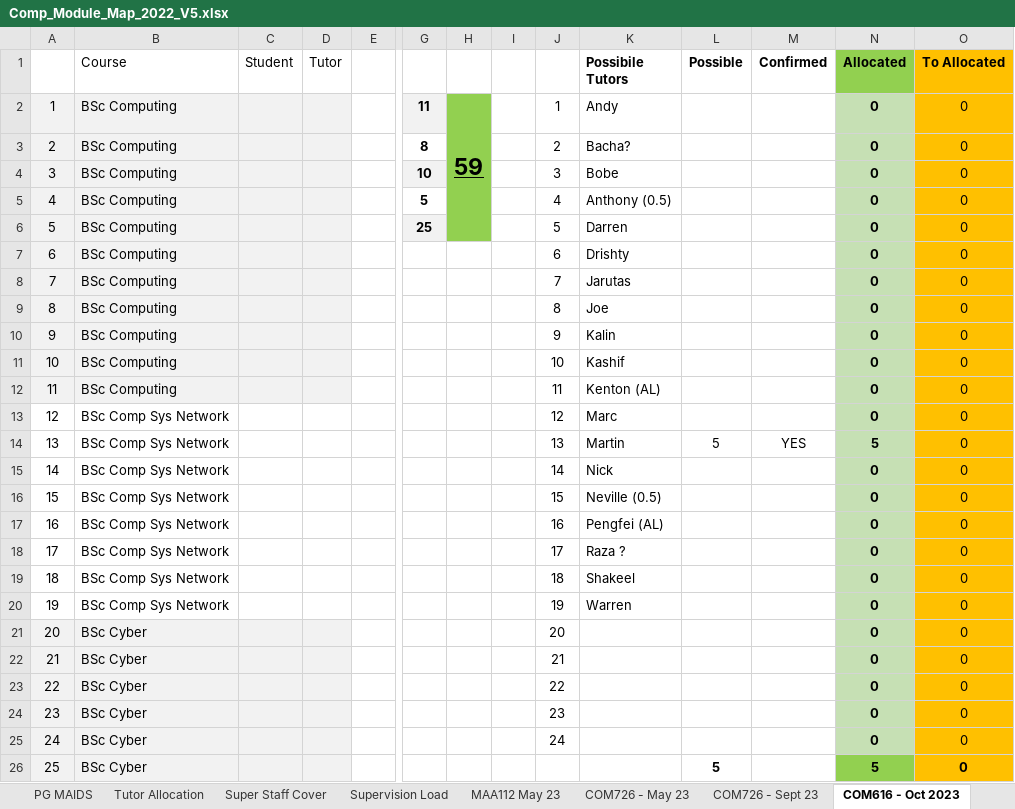
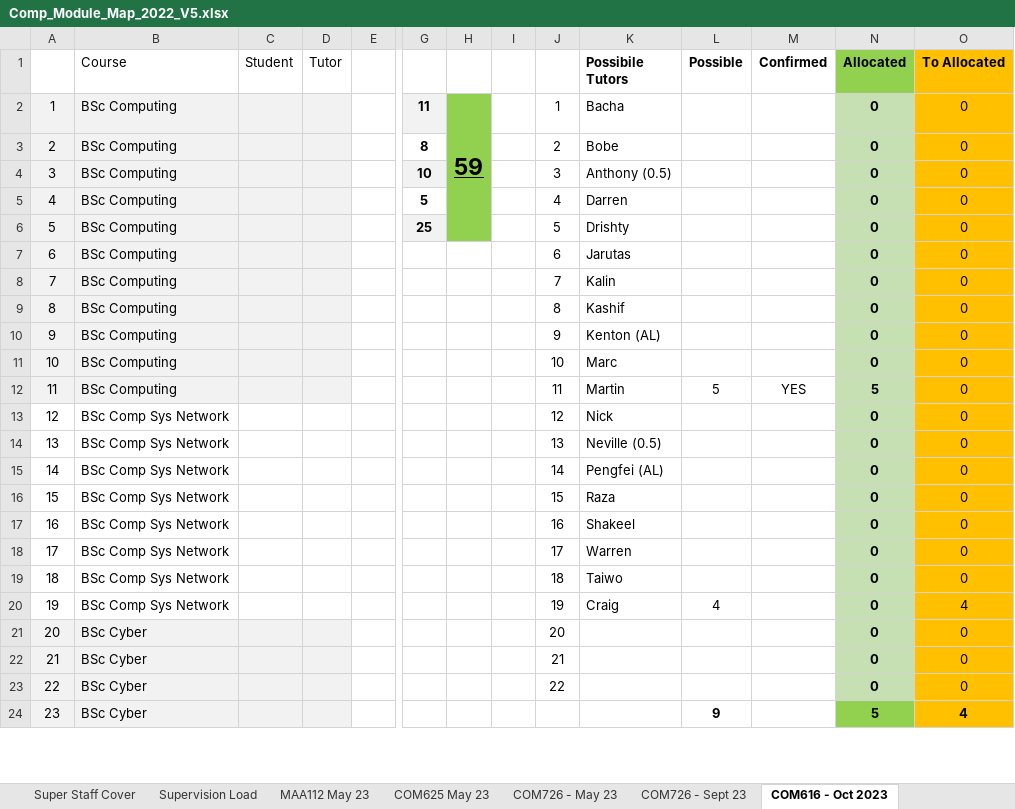
Before and after one commit to martinsolent/solent_store, an Excel workbook: docs/Comp_Module_Map_2022_V5.xlsx, sheet COM616 - Oct 2023, drawn as a sheet; only a part is shown, gaps mark what is left out; values as stored, in another font and other column widths than the file's, no borders; removed rows and columns are numbered as before the commit, all else as after; rows hold the shown columns only; the diff covers the shown part only; the diff names each change by its address in the sheet, - before the commit and + after, or states it on an @@ line.

```diff
--- a/docs/Comp_Module_Map_2022_V5.xlsx (sheet COM616 - Oct 2023)
+++ b/docs/Comp_Module_Map_2022_V5.xlsx (sheet COM616 - Oct 2023)
+sheet tab: COM625 May 23
-K2 (Possibile Tutors): Andy
+K2 (Possibile Tutors): Bacha
-K3 (Possibile Tutors): Bacha?
+K3 (Possibile Tutors): Bobe
-K4 (Possibile Tutors): Bobe
+K4 (Possibile Tutors): Anthony (0.5)
-K5 (Possibile Tutors): Anthony (0.5)
+K5 (Possibile Tutors): Darren
-K6 (Possibile Tutors): Darren
+K6 (Possibile Tutors): Drishty
-K7 (Possibile Tutors): Drishty
+K7 (Possibile Tutors): Jarutas
-K8 (Possibile Tutors): Jarutas
+K8 (Possibile Tutors): Kalin
-K9 (Possibile Tutors): Joe
+K9 (Possibile Tutors): Kashif
-K10 (Possibile Tutors): Kalin
+K10 (Possibile Tutors): Kenton (AL)
-K11 (Possibile Tutors): Kashif
+K11 (Possibile Tutors): Marc
-K12 (Possibile Tutors): Kenton (AL)
+K12 (Possibile Tutors): Martin
-L12 (Possible): (empty)
+L12 (Possible): 5
-M12 (Confirmed): (empty)
+M12 (Confirmed): YES
-N12 (Allocated): 0
+N12 (Allocated): 5
-K13 (Possibile Tutors): Marc
+K13 (Possibile Tutors): Nick
-K14 (Possibile Tutors): Martin
+K14 (Possibile Tutors): Neville (0.5)
-L14 (Possible): 5
+L14 (Possible): (empty)
-M14 (Confirmed): YES
+M14 (Confirmed): (empty)
-N14 (Allocated): 5
+N14 (Allocated): 0
-K15 (Possibile Tutors): Nick
+K15 (Possibile Tutors): Pengfei (AL)
-K16 (Possibile Tutors): Neville (0.5)
+K16 (Possibile Tutors): Raza
-K17 (Possibile Tutors): Pengfei (AL)
+K17 (Possibile Tutors): Shakeel
-K18 (Possibile Tutors): Raza ?
+K18 (Possibile Tutors): Warren
-K19 (Possibile Tutors): Shakeel
+K19 (Possibile Tutors): Taiwo
-K20 (Possibile Tutors): Warren
+K20 (Possibile Tutors): Craig
-L20 (Possible): (empty)
+L20 (Possible): 4
-O20 (To Allocated): 0
+O20 (To Allocated): 4
-row 24: 23 | BSc Cyber |  |  |  |  |  |  | 23 |  |  |  | 0 | 0
-row 25: 24 | BSc Cyber |  |  |  |  |  |  | 24 |  |  |  | 0 | 0
@@ column A renumbered in row 24 @@
-L24 (Possible): 5
+L24 (Possible): 9
-O24 (To Allocated): 0
+O24 (To Allocated): 4
```
Also changed, not shown: 2 added rows elsewhere in this sheet, sheet Tutor Allocation, sheet UG Map L4-L6, sheet UG Delivery, sheet Super Staff Cover, sheet Supervision Load, sheet PG MAIDS, 5 more sheets, other sheet tabs, formulas that keep their value, docs/Computing and Technology EE allocation 2022-23_v3.xlsx, docs/comp_student_numbers_2022.xlsx.
